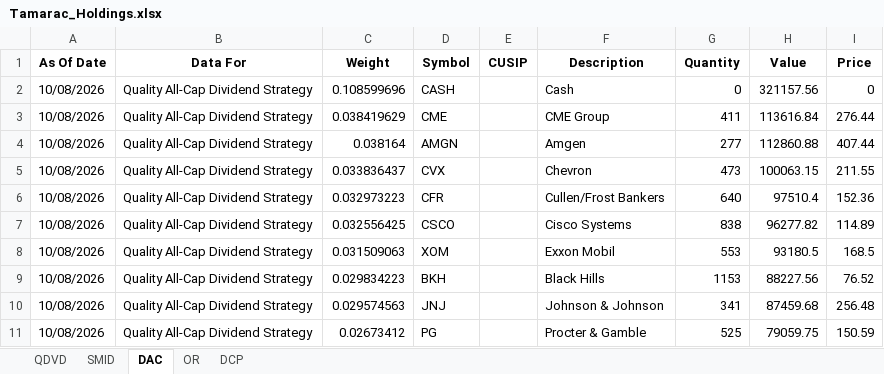
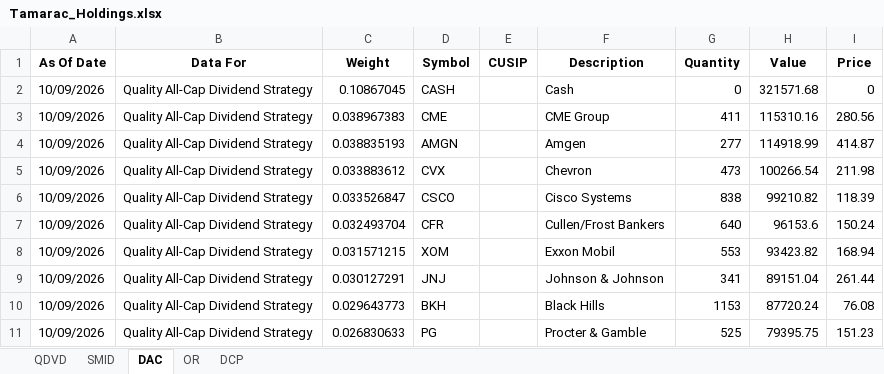
Before and after one commit to ryansadair/mcp-dashboard, an Excel workbook: data/Tamarac_Holdings.xlsx, sheet DAC, drawn as a sheet; only a part is shown; values as stored, in another font and other column widths than the file's, no borders; removed rows and columns are numbered as before the commit, all else as after; the diff covers the shown part only; the diff names each change by its address in the sheet, - before the commit and + after, or states it on an @@ line.

```diff
--- a/data/Tamarac_Holdings.xlsx (sheet DAC)
+++ b/data/Tamarac_Holdings.xlsx (sheet DAC)
-A2:A5 (As Of Date): 10/08/2026
+A2:A5 (As Of Date): 10/09/2026
-C2 (Weight): 0.108599696
+C2 (Weight): 0.10867045
-H2 (Value): 321157.56
+H2 (Value): 321571.68
-C3 (Weight): 0.038419629
+C3 (Weight): 0.038967383
-H3 (Value): 113616.84
+H3 (Value): 115310.16
-I3 (Price): 276.44
+I3 (Price): 280.56
-C4 (Weight): 0.038164
+C4 (Weight): 0.038835193
-H4 (Value): 112860.88
+H4 (Value): 114918.99
-I4 (Price): 407.44
+I4 (Price): 414.87
-C5 (Weight): 0.033836437
+C5 (Weight): 0.033883612
-H5 (Value): 100063.15
+H5 (Value): 100266.54
-I5 (Price): 211.55
+I5 (Price): 211.98
-row 6: 10/08/2026 | Quality All-Cap Dividend Strategy | 0.032973223 | CFR |  | Cullen/Frost Bankers | 640 | 97510.4 | 152.36
-A6 (As Of Date): 10/08/2026
+A6 (As Of Date): 10/09/2026
-C6 (Weight): 0.032556425
+C6 (Weight): 0.033526847
-H6 (Value): 96277.82
+H6 (Value): 99210.82
-I6 (Price): 114.89
+I6 (Price): 118.39
+row 7: 10/09/2026 | Quality All-Cap Dividend Strategy | 0.032493704 | CFR |  | Cullen/Frost Bankers | 640 | 96153.6 | 150.24
-A8 (As Of Date): 10/08/2026
+A8 (As Of Date): 10/09/2026
-C8 (Weight): 0.031509063
+C8 (Weight): 0.031571215
-H8 (Value): 93180.5
+H8 (Value): 93423.82
-I8 (Price): 168.5
+I8 (Price): 168.94
-row 9: 10/08/2026 | Quality All-Cap Dividend Strategy | 0.029834223 | BKH |  | Black Hills | 1153 | 88227.56 | 76.52
-A9 (As Of Date): 10/08/2026
+A9 (As Of Date): 10/09/2026
-C9 (Weight): 0.029574563
+C9 (Weight): 0.030127291
-H9 (Value): 87459.68
+H9 (Value): 89151.04
-I9 (Price): 256.48
+I9 (Price): 261.44
+row 10: 10/09/2026 | Quality All-Cap Dividend Strategy | 0.029643773 | BKH |  | Black Hills | 1153 | 87720.24 | 76.08
-A11 (As Of Date): 10/08/2026
+A11 (As Of Date): 10/09/2026
-C11 (Weight): 0.02673412
+C11 (Weight): 0.026830633
-H11 (Value): 79059.75
+H11 (Value): 79395.75
-I11 (Price): 150.59
+I11 (Price): 151.23
```
Also changed, not shown: 7 added rows, 7 removed rows and 128 edited cells elsewhere in this sheet, sheet DCP, sheet QDVD, sheet OR, sheet SMID.
